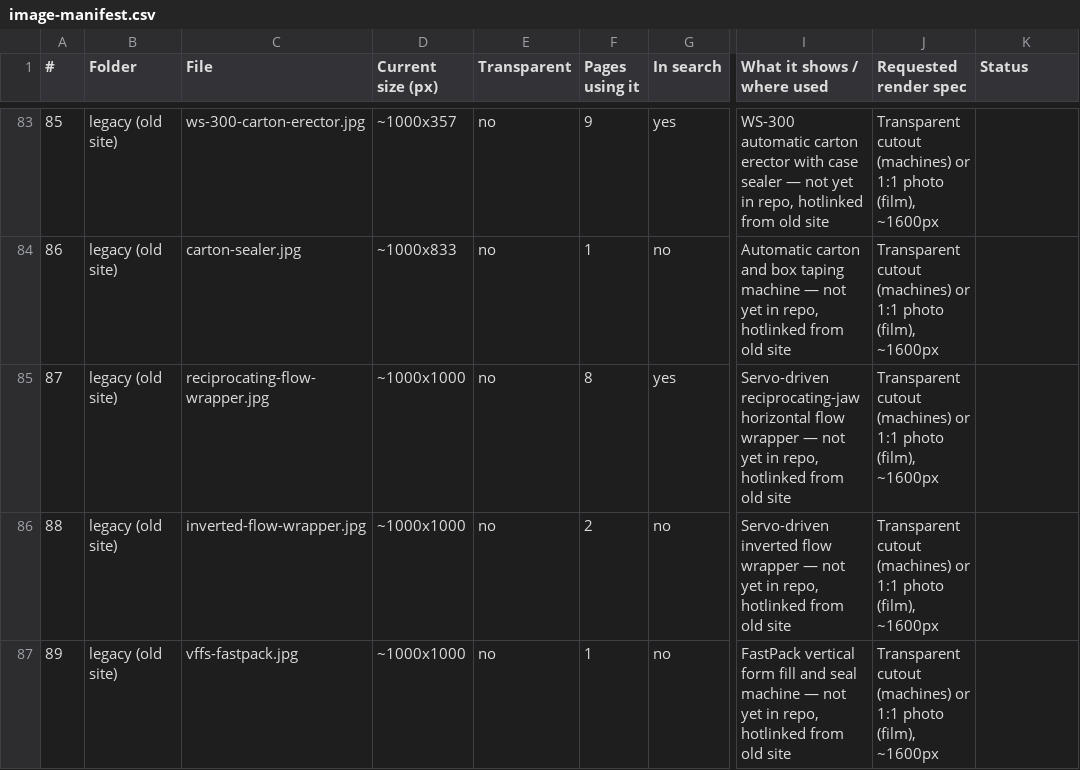
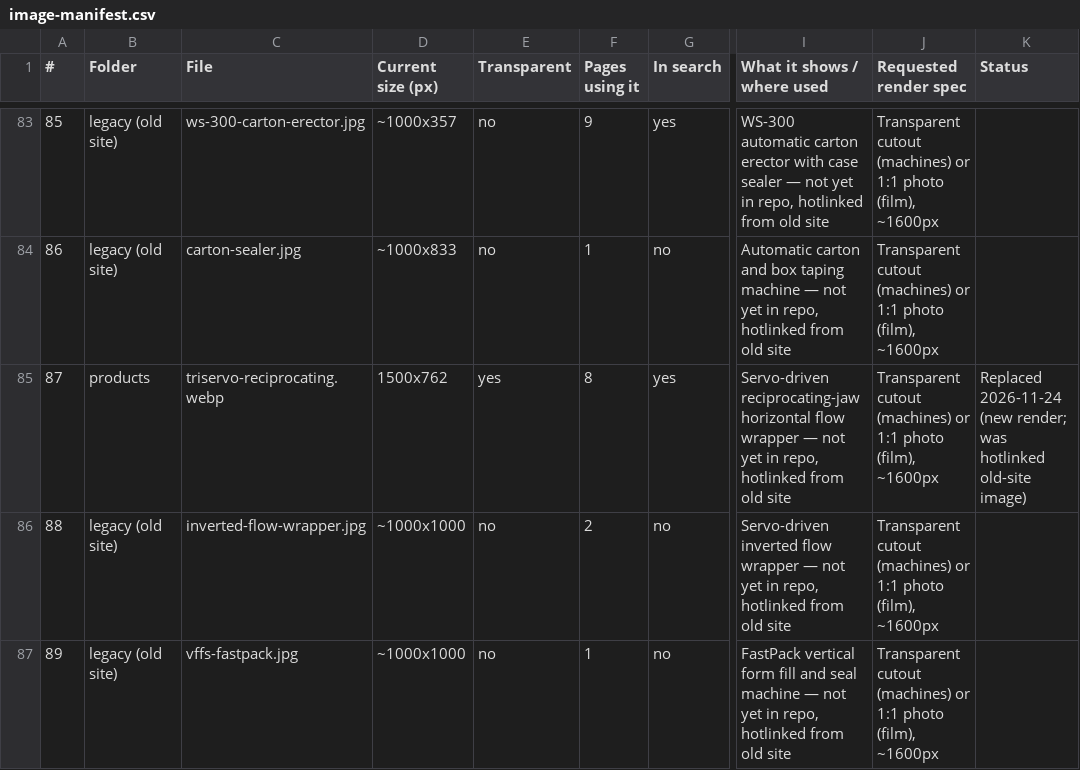
Before and after one commit to BHALEYART/wrapsense, a CSV file: docs/image-manifest.csv, drawn as a sheet; only a part is shown, gaps mark what is left out; the diff names each change by its address in the sheet, - before the commit and + after, or states it on an @@ line.

```diff
--- a/docs/image-manifest.csv
+++ b/docs/image-manifest.csv
-B85 (Folder): legacy (old site)
+B85 (Folder): products
-C85 (File): reciprocating-flow-wrapper.jpg
+C85 (File): triservo-reciprocating.webp
-D85 (Current size (px)): ~1000x1000
+D85 (Current size (px)): 1500x762
-E85 (Transparent): no
+E85 (Transparent): yes
-K85 (Status): (empty)
+K85 (Status): Replaced 2026-11-24 (new render; was hotlinked old-site image)
```
Also changed, not shown: 3 other files.
